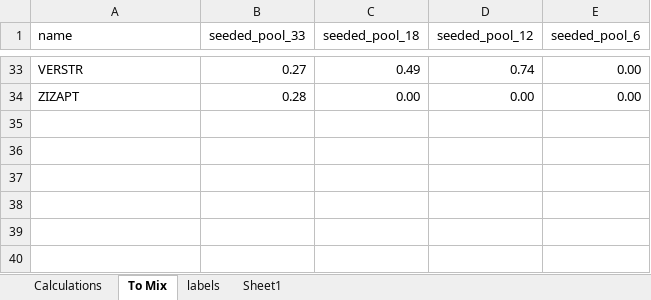
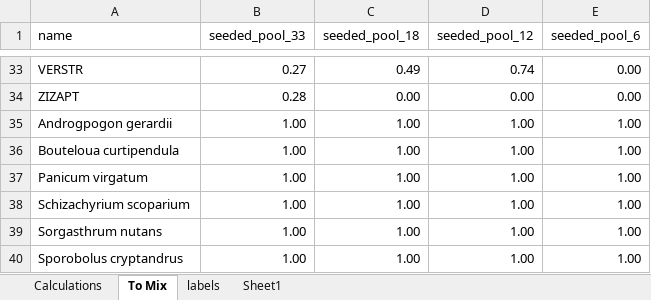
Before and after one commit to markus1bauer/2025_greeen_prairie, an Excel workbook: data/raw/data_raw_species_seeded.xlsx, sheet To Mix, drawn as a sheet; only a part is shown, gaps mark what is left out; values as stored, in another font and other column widths than the file's, no borders; conditional formats not drawn; the diff names each change by its address in the sheet, - before the commit and + after, or states it on an @@ line.

```diff
--- a/data/raw/data_raw_species_seeded.xlsx (sheet To Mix)
+++ b/data/raw/data_raw_species_seeded.xlsx (sheet To Mix)
+row 35: Androgpogon gerardii | 1.00 | 1.00 | 1.00 | 1.00
+row 36: Bouteloua curtipendula | 1.00 | 1.00 | 1.00 | 1.00
+row 37: Panicum virgatum | 1.00 | 1.00 | 1.00 | 1.00
+row 38: Schizachyrium scoparium | 1.00 | 1.00 | 1.00 | 1.00
+row 39: Sorgasthrum nutans | 1.00 | 1.00 | 1.00 | 1.00
+row 40: Sporobolus cryptandrus | 1.00 | 1.00 | 1.00 | 1.00
```
Also changed, not shown: data/processed/data_processed_missing_20250709.xlsx, 10 other files.
